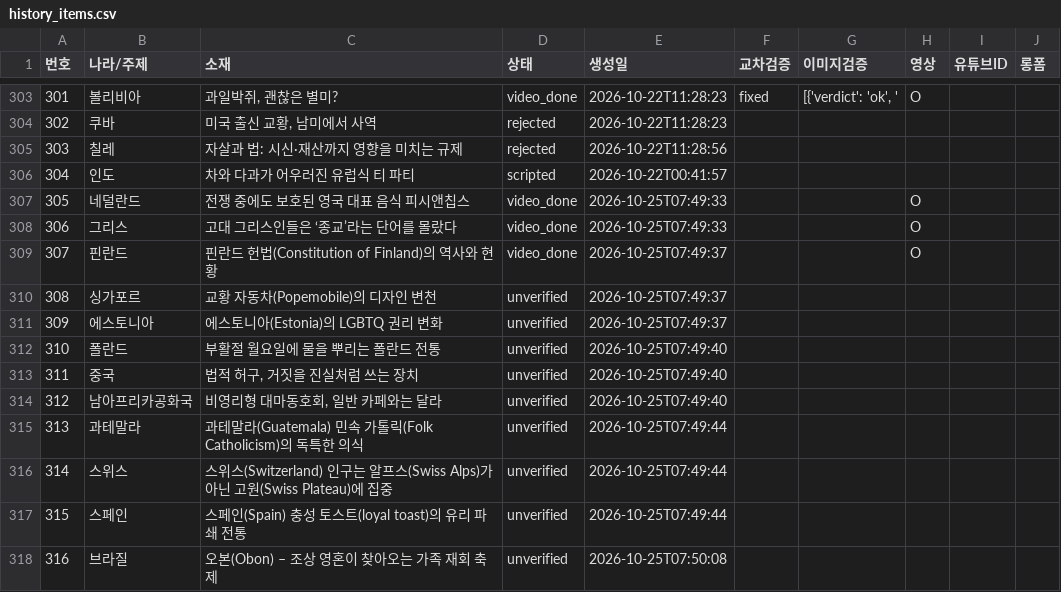
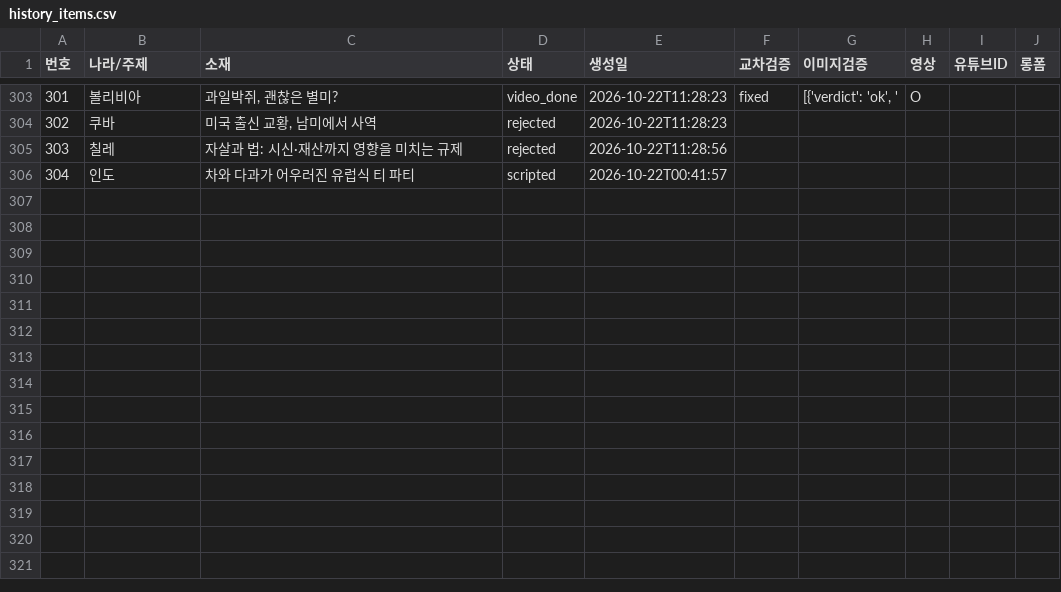
Before and after one commit to gonmau/shorts, a CSV file: history_items.csv, drawn as a sheet; only a part is shown, gaps mark what is left out; the diff names each change by its address in the sheet, - before the commit and + after, or states it on an @@ line.

Commit message:
chore: update history_items.csv from PC

```diff
--- a/history_items.csv
+++ b/history_items.csv
-row 307: 305 | 네덜란드 | 전쟁 중에도 보호된 영국 대표 음식 피시앤칩스 | video_done | 2026-10-25T07:49:33 |  |  | O
-row 308: 306 | 그리스 | 고대 그리스인들은 ‘종교’라는 단어를 몰랐다 | video_done | 2026-10-25T07:49:33 |  |  | O
-row 309: 307 | 핀란드 | 핀란드 헌법(Constitution of Finland)의 역사와 현황 | video_done | 2026-10-25T07:49:37 |  |  | O
-row 310: 308 | 싱가포르 | 교황 자동차(Popemobile)의 디자인 변천 | unverified | 2026-10-25T07:49:37
-row 311: 309 | 에스토니아 | 에스토니아(Estonia)의 LGBTQ 권리 변화 | unverified | 2026-10-25T07:49:37
-row 312: 310 | 폴란드 | 부활절 월요일에 물을 뿌리는 폴란드 전통 | unverified | 2026-10-25T07:49:40
-row 313: 311 | 중국 | 법적 허구, 거짓을 진실처럼 쓰는 장치 | unverified | 2026-10-25T07:49:40
-row 314: 312 | 남아프리카공화국 | 비영리형 대마동호회, 일반 카페와는 달라 | unverified | 2026-10-25T07:49:40
-row 315: 313 | 과테말라 | 과테말라(Guatemala) 민속 가톨릭(Folk Catholicism)의 독특한 의식 | unverified | 2026-10-25T07:49:44
-row 316: 314 | 스위스 | 스위스(Switzerland) 인구는 알프스(Swiss Alps)가 아닌 고원(Swiss Plateau)에 집중 | unverified | 2026-10-25T07:49:44
-row 317: 315 | 스페인 | 스페인(Spain) 충성 토스트(loyal toast)의 유리 파쇄 전통 | unverified | 2026-10-25T07:49:44
-row 318: 316 | 브라질 | 오본(Obon) – 조상 영혼이 찾아오는 가족 재회 축제 | unverified | 2026-10-25T07:50:08
```
